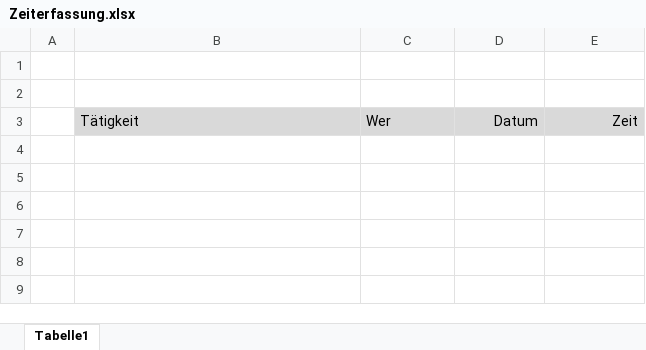
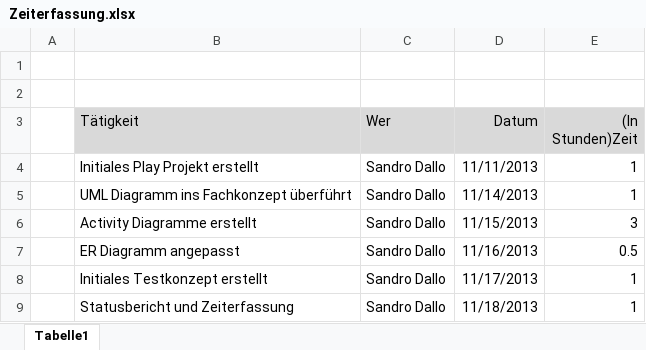
Before and after one commit to nuerscht/LFH, an Excel workbook: doc/02 Organisation/Zeiterfassung.xlsx, sheet Tabelle1, drawn as a sheet; values as stored, in another font and other column widths than the file's, no borders; the diff names each change by its address in the sheet, - before the commit and + after, or states it on an @@ line.

Commit message:
Zeit erfasst

```diff
--- a/doc/02 Organisation/Zeiterfassung.xlsx (sheet Tabelle1)
+++ b/doc/02 Organisation/Zeiterfassung.xlsx (sheet Tabelle1)
-E3: Zeit
+E3: (In Stunden)Zeit
+row 4:  | Initiales Play Projekt erstellt | Sandro Dallo | 11/11/2013 | 1
+row 5:  | UML Diagramm ins Fachkonzept überführt | Sandro Dallo | 11/14/2013 | 1
+row 6:  | Activity Diagramme erstellt | Sandro Dallo | 11/15/2013 | 3
+row 7:  | ER Diagramm angepasst | Sandro Dallo | 11/16/2013 | 0.5
+row 8:  | Initiales Testkonzept erstellt | Sandro Dallo | 11/17/2013 | 1
+row 9:  | Statusbericht und Zeiterfassung | Sandro Dallo | 11/18/2013 | 1
```
